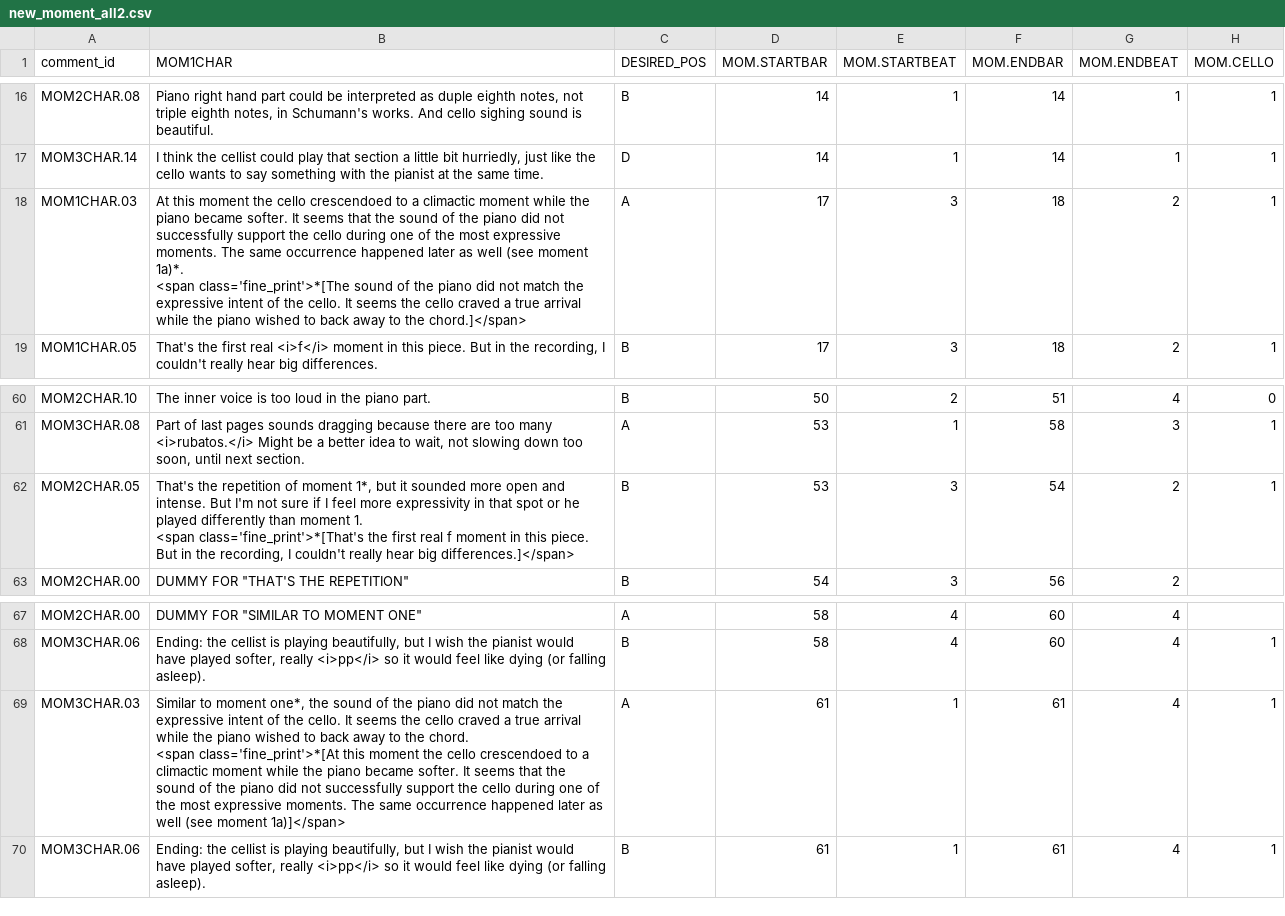
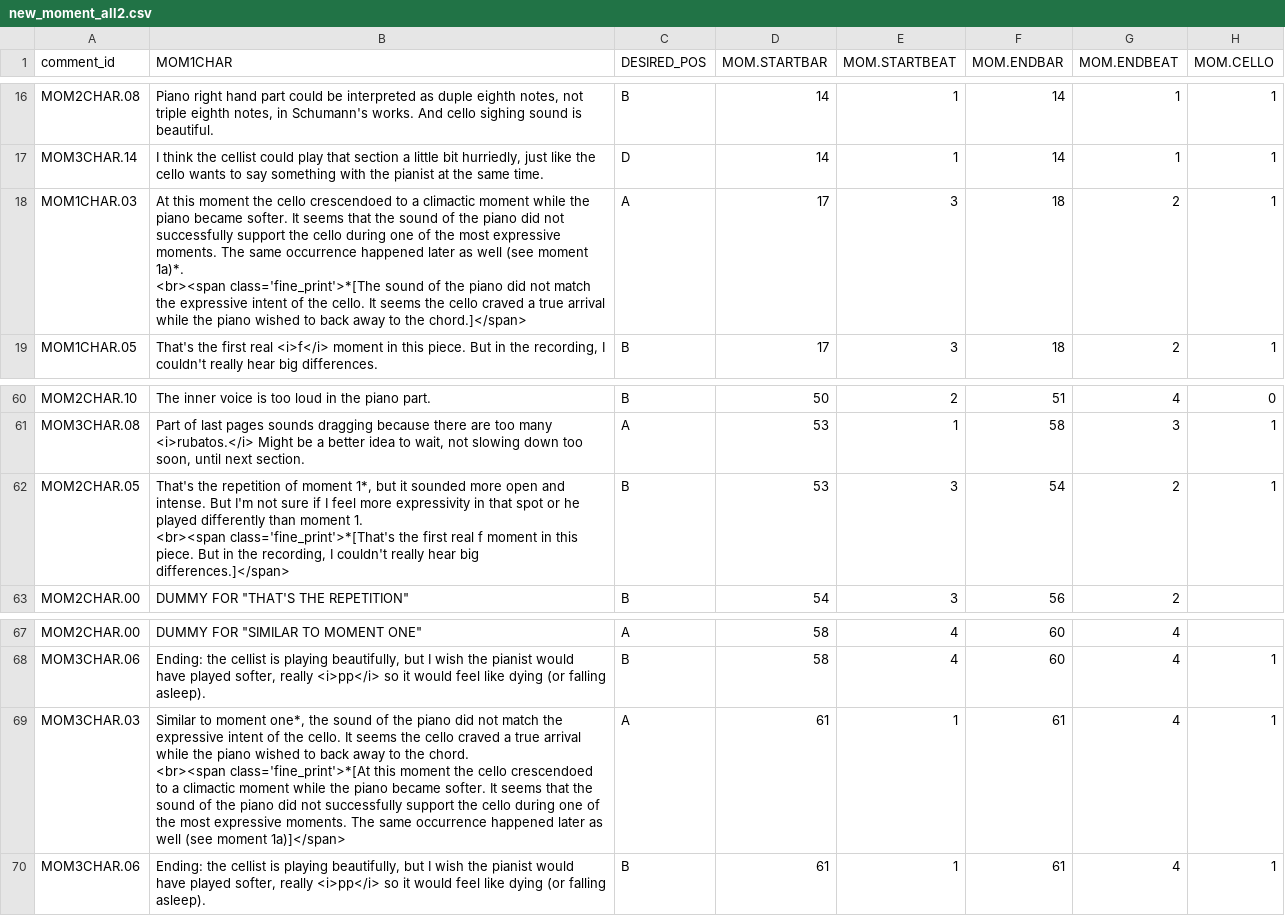
Before and after one commit to 3milychu/notesonperspective_journal, a CSV file: data/new_moment_all2.csv, drawn as a sheet; only a part is shown, gaps mark what is left out; ↵ is a line break in a cell; the diff names each change by its address in the sheet, - before the commit and + after, or states it on an @@ line.

```diff
--- a/data/new_moment_all2.csv
+++ b/data/new_moment_all2.csv
-B18 (MOM1CHAR): …moment 1a)*. ↵ <span class='fine_print'>*[The sound…
+B18 (MOM1CHAR): …moment 1a)*. ↵ <br><span class='fine_print'>*[The sound…
-B62 (MOM1CHAR): …moment 1. ↵ <span class='fine_print'>*[That's the…
+B62 (MOM1CHAR): …moment 1. ↵ <br><span class='fine_print'>*[That's the…
-B69 (MOM1CHAR): …the chord. ↵ <span class='fine_print'>*[At this…
+B69 (MOM1CHAR): …the chord. ↵ <br><span class='fine_print'>*[At this…
```
Also changed, not shown: 5 other files.
